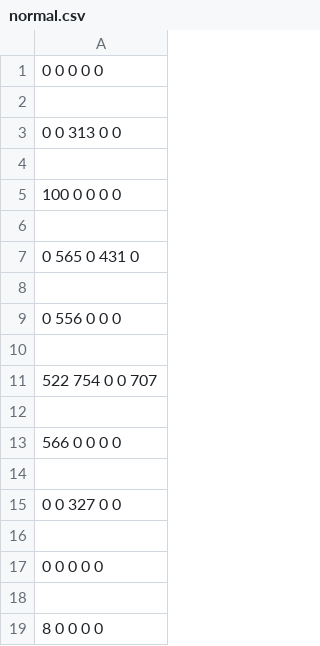
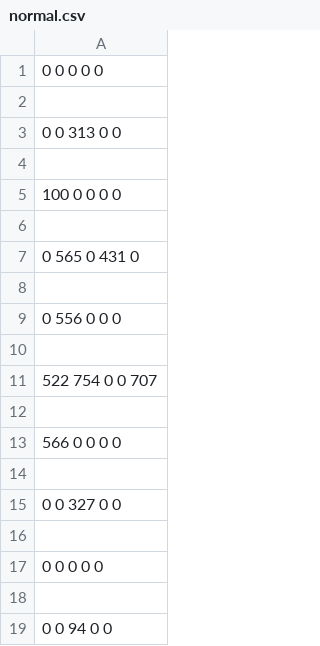
Before and after one commit to UI-DS-02/sparse-matrix-Shabnam2003, a CSV file: normal.csv, drawn as a sheet.

Commit message:
add columns.

```diff
--- a/normal.csv
+++ b/normal.csv
@@ -18,2 +18,2 @@
 
- 8   0   0   0   0
+ 0   0   94  0   0
```
Also changed, not shown: 3 other files.
